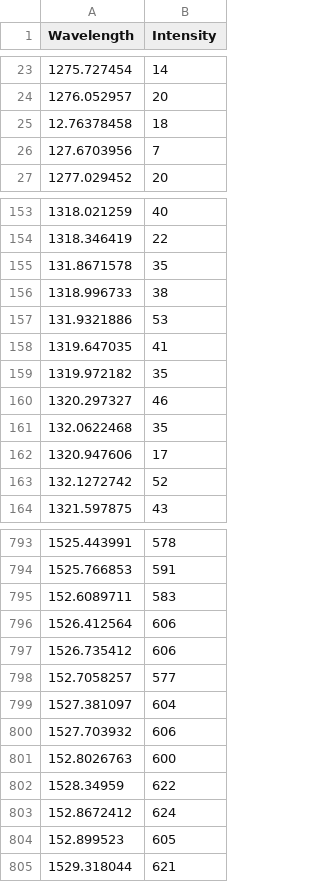
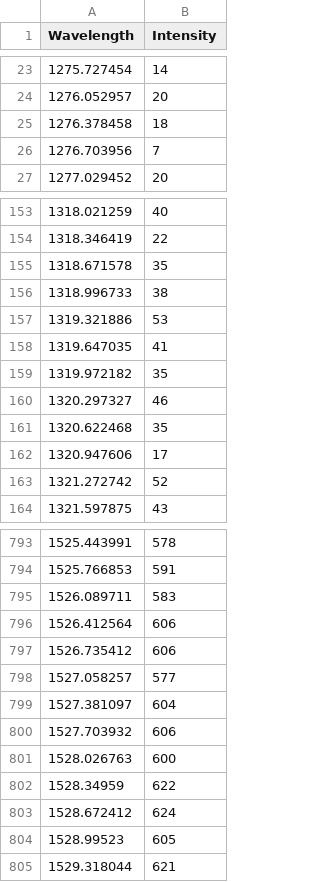
Before and after one commit to Enrico-Brugn/EB_Thesis, a CSV file: 4_Crystalline_properties/csv/s4_pl.csv, drawn as a sheet; only a part is shown, gaps mark what is left out; the diff covers the shown part only.

Commit message:
decimal fixes anddeleted last row of s4?pl.csv

```diff
--- a/4_Crystalline_properties/csv/s4_pl.csv
+++ b/4_Crystalline_properties/csv/s4_pl.csv
@@ -24,4 +24,4 @@
 1276.052957,20
-12.76378458,18
-127.6703956,7
+1276.378458,18
+1276.703956,7
 1277.029452,20
@@ -154,5 +154,5 @@
 1318.346419,22
-131.8671578,35
+1318.671578,35
 1318.996733,38
-131.9321886,53
+1319.321886,53
 1319.647035,41
@@ -160,5 +160,5 @@
 1320.297327,46
-132.0622468,35
+1320.622468,35
 1320.947606,17
-132.1272742,52
+1321.272742,52
 1321.597875,43
@@ -794,12 +794,12 @@
 1525.766853,591
-152.6089711,583
+1526.089711,583
 1526.412564,606
 1526.735412,606
-152.7058257,577
+1527.058257,577
 1527.381097,604
 1527.703932,606
-152.8026763,600
+1528.026763,600
 1528.34959,622
-152.8672412,624
-152.899523,605
+1528.672412,624
+1528.99523,605
 1529.318044,621
```
Also changed, not shown: 92 edited cells elsewhere in this file.
